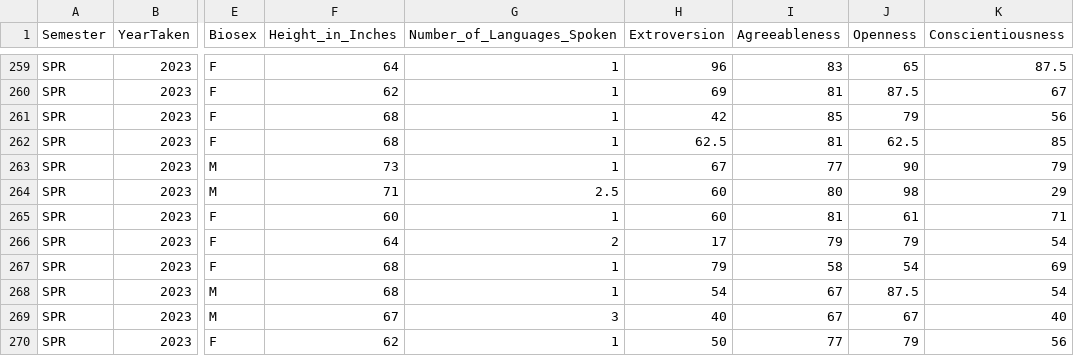
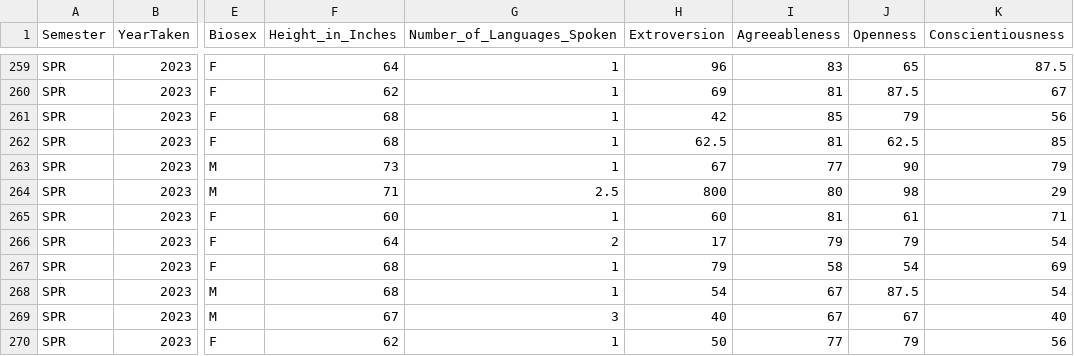
Before and after one commit to docmartin99/PSYCH302_F24, a CSV file: Data/All_class_combined_personality_data.csv, drawn as a sheet; only a part is shown, gaps mark what is left out; the diff names each change by its address in the sheet, - before the commit and + after, or states it on an @@ line.

Commit message:
Update All_class_combined_personality_data.csv

```diff
--- a/Data/All_class_combined_personality_data.csv
+++ b/Data/All_class_combined_personality_data.csv
-H264 (Extroversion): 60
+H264 (Extroversion): 800
```
